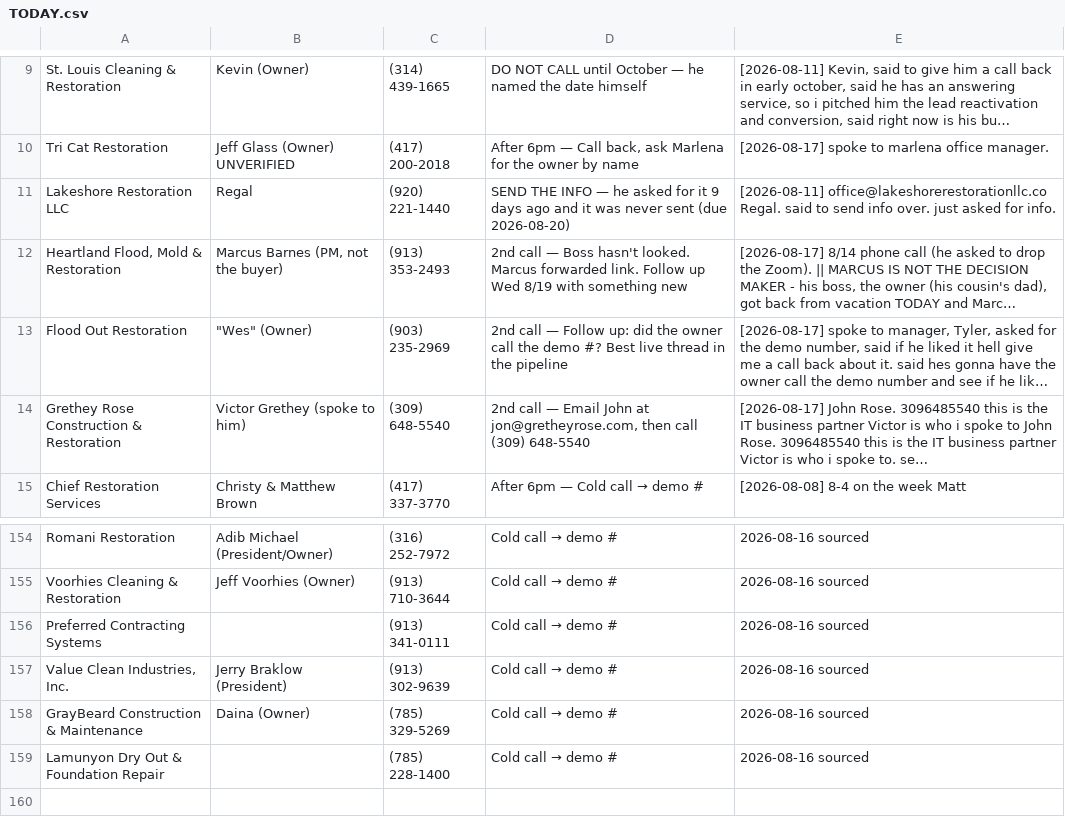
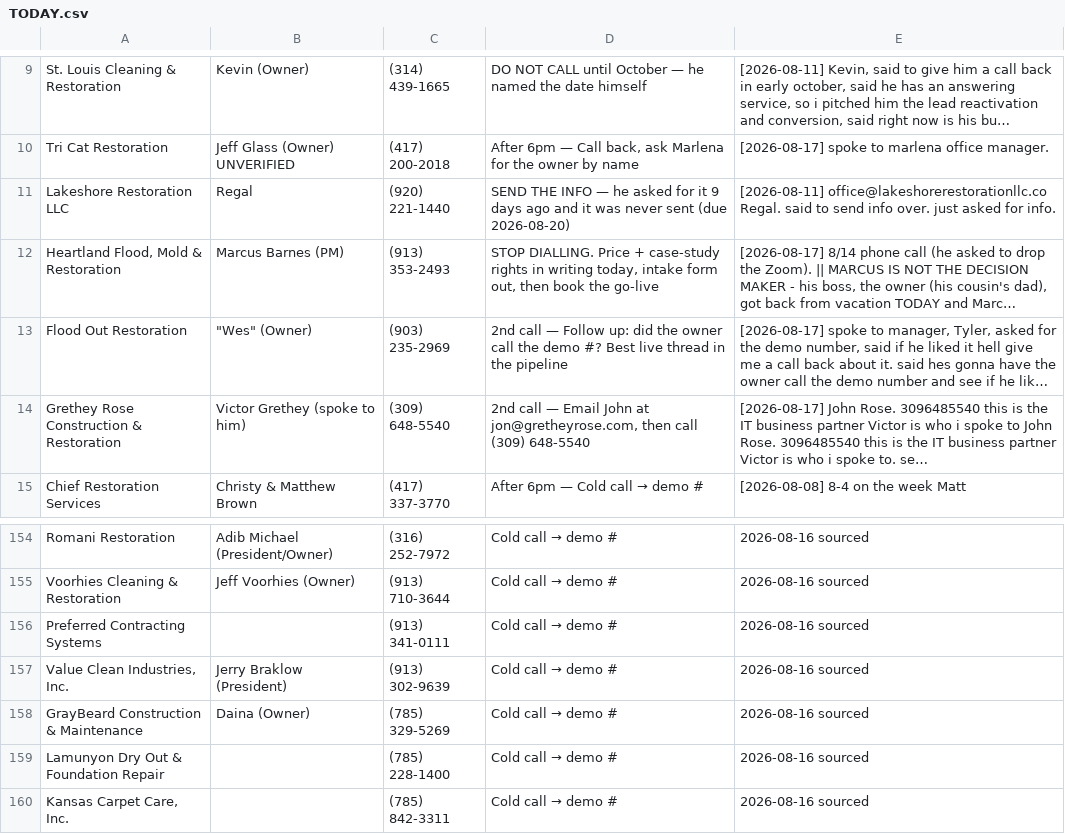
Before and after one commit to officialunifitapp-blip/MDPEnterprise.inc, a CSV file: dialer/TODAY.csv, drawn as a sheet; only a part is shown, gaps mark what is left out; long unchanged cells end in …; the diff names each change by its address in the sheet, - before the commit and + after, or states it on an @@ line.

```diff
--- a/dialer/TODAY.csv
+++ b/dialer/TODAY.csv
-B12: Marcus Barnes (PM, not the buyer)
+B12: Marcus Barnes (PM)
-D12: 2nd call — Boss hasn't looked. Marcus forwarded link. Follow up Wed 8/19 with something new
+D12: STOP DIALLING. Price + case-study rights in writing today, intake form out, then book the go-live
+row 160: Kansas Carpet Care, Inc. |  | (785) 842-3311 | Cold call → demo # | 2026-08-16 sourced
```
Also changed, not shown: 3 other files.
